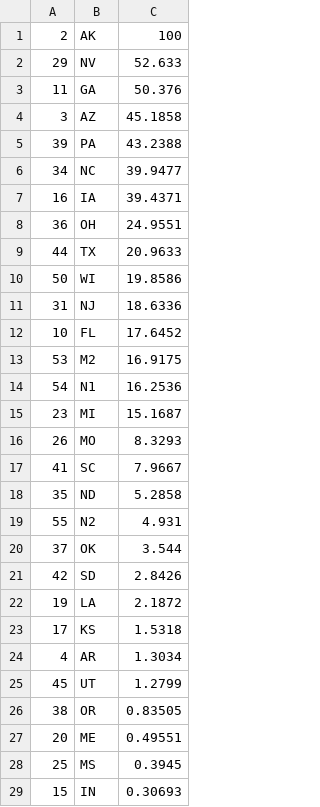
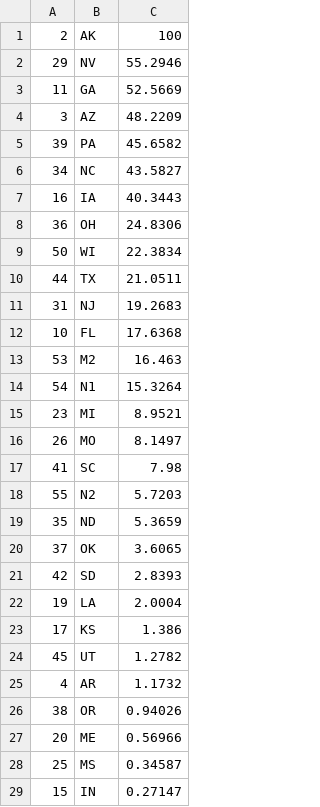
Before and after one commit to Princeton-Election-Consortium/data-backend, a CSV file: matlab/outputs/EV_jerseyvotes_2024.csv, drawn as a sheet; only a part is shown; the diff covers the shown part only.

```diff
--- a/matlab/outputs/EV_jerseyvotes_2024.csv
+++ b/matlab/outputs/EV_jerseyvotes_2024.csv
@@ -1,29 +1,29 @@
 2,AK,100
-29,NV,52.633
-11,GA,50.376
-3,AZ,45.1858
-39,PA,43.2388
-34,NC,39.9477
-16,IA,39.4371
-36,OH,24.9551
-44,TX,20.9633
-50,WI,19.8586
-31,NJ,18.6336
-10,FL,17.6452
-53,M2,16.9175
-54,N1,16.2536
-23,MI,15.1687
-26,MO,8.3293
-41,SC,7.9667
-35,ND,5.2858
-55,N2,4.931
-37,OK,3.544
-42,SD,2.8426
-19,LA,2.1872
-17,KS,1.5318
-4,AR,1.3034
-45,UT,1.2799
-38,OR,0.83505
-20,ME,0.49551
-25,MS,0.3945
-15,IN,0.30693
+29,NV,55.2946
+11,GA,52.5669
+3,AZ,48.2209
+39,PA,45.6582
+34,NC,43.5827
+16,IA,40.3443
+36,OH,24.8306
+50,WI,22.3834
+44,TX,21.0511
+31,NJ,19.2683
+10,FL,17.6368
+53,M2,16.463
+54,N1,15.3264
+23,MI,8.9521
+26,MO,8.1497
+41,SC,7.98
+55,N2,5.7203
+35,ND,5.3659
+37,OK,3.6065
+42,SD,2.8393
+19,LA,2.0004
+17,KS,1.386
+45,UT,1.2782
+4,AR,1.1732
+38,OR,0.94026
+20,ME,0.56966
+25,MS,0.34587
+15,IN,0.27147
```
Also changed, not shown: 1 added row, 1 removed row and 18 edited cells elsewhere in this file, matlab/outputs/EV_MM_table_2024.csv, matlab/outputs/EV_estimate_history_2024.csv, 23 other files.
